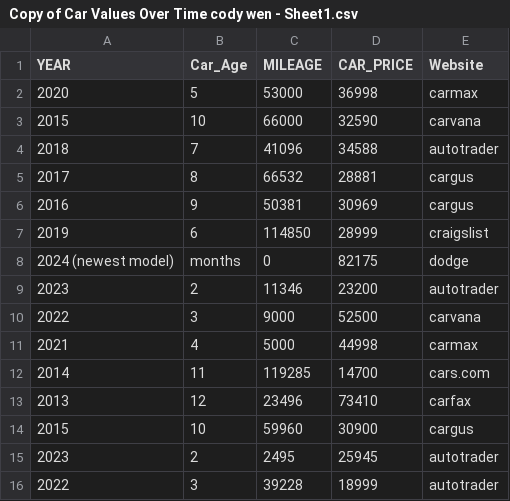
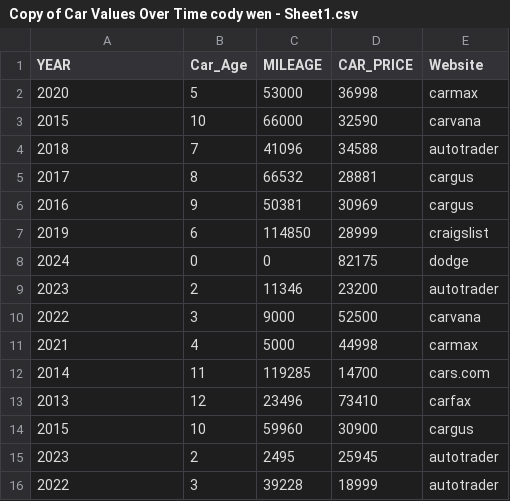
Before and after one commit to cwenn2x/Skyline-math-200, a CSV file: Copy of Car Values Over Time cody wen - Sheet1.csv, drawn as a sheet.

Commit message:
Update Copy of Car Values Over Time cody wen - Sheet1.csv

```diff
--- a/Copy of Car Values Over Time cody wen - Sheet1.csv
+++ b/Copy of Car Values Over Time cody wen - Sheet1.csv
@@ -7,3 +7,3 @@ YEAR,Car_Age,MILEAGE,CAR_PRICE,Website
 2019,6,114850,28999,craigslist
-2024 (newest model),months,0,82175,dodge
+2024,0,0,82175,dodge
 2023,2,11346,23200,autotrader
```
